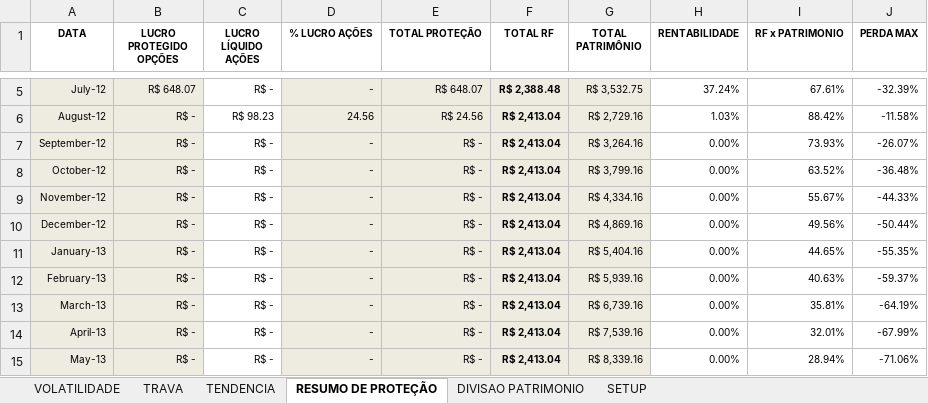
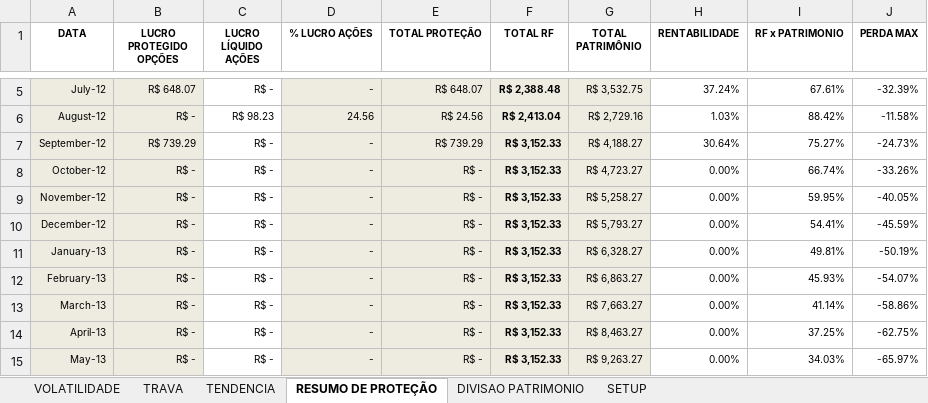
Before and after one commit to bengelbert/ifsc, an Excel workbook: stocks/gama.xlsx, sheet RESUMO DE PROTEÇÃO, drawn as a sheet; only a part is shown, gaps mark what is left out; values as stored, in another font and other column widths than the file's, no borders; the diff covers the shown part only; the diff names each change by its address in the sheet, - before the commit and + after, or states it on an @@ line.

```diff
--- a/stocks/gama.xlsx (sheet RESUMO DE PROTEÇÃO)
+++ b/stocks/gama.xlsx (sheet RESUMO DE PROTEÇÃO)
-B7 (LUCRO PROTEGIDO OPÇÕES): R$ -
+B7 (LUCRO PROTEGIDO OPÇÕES): R$ 739.29
-E7 (TOTAL PROTEÇÃO): R$ -
+E7 (TOTAL PROTEÇÃO): R$ 739.29
-F7:F15 (TOTAL RF): R$ 2,413.04
+F7:F15 (TOTAL RF): R$ 3,152.33
-G7 (TOTAL PATRIMÔNIO): R$ 3,264.16
+G7 (TOTAL PATRIMÔNIO): R$ 4,188.27
-H7 (RENTABILIDADE): 0.00%
+H7 (RENTABILIDADE): 30.64%
-I7 (RF x PATRIMONIO): 73.93%
+I7 (RF x PATRIMONIO): 75.27%
-J7 (PERDA MAX): -26.07%
+J7 (PERDA MAX): -24.73%
-G8 (TOTAL PATRIMÔNIO): R$ 3,799.16
+G8 (TOTAL PATRIMÔNIO): R$ 4,723.27
-I8 (RF x PATRIMONIO): 63.52%
+I8 (RF x PATRIMONIO): 66.74%
-J8 (PERDA MAX): -36.48%
+J8 (PERDA MAX): -33.26%
-G9 (TOTAL PATRIMÔNIO): R$ 4,334.16
+G9 (TOTAL PATRIMÔNIO): R$ 5,258.27
-I9 (RF x PATRIMONIO): 55.67%
+I9 (RF x PATRIMONIO): 59.95%
-J9 (PERDA MAX): -44.33%
+J9 (PERDA MAX): -40.05%
-G10 (TOTAL PATRIMÔNIO): R$ 4,869.16
+G10 (TOTAL PATRIMÔNIO): R$ 5,793.27
-I10 (RF x PATRIMONIO): 49.56%
+I10 (RF x PATRIMONIO): 54.41%
-J10 (PERDA MAX): -50.44%
+J10 (PERDA MAX): -45.59%
-G11 (TOTAL PATRIMÔNIO): R$ 5,404.16
+G11 (TOTAL PATRIMÔNIO): R$ 6,328.27
-I11 (RF x PATRIMONIO): 44.65%
+I11 (RF x PATRIMONIO): 49.81%
-J11 (PERDA MAX): -55.35%
+J11 (PERDA MAX): -50.19%
-G12 (TOTAL PATRIMÔNIO): R$ 5,939.16
+G12 (TOTAL PATRIMÔNIO): R$ 6,863.27
-I12 (RF x PATRIMONIO): 40.63%
+I12 (RF x PATRIMONIO): 45.93%
-J12 (PERDA MAX): -59.37%
+J12 (PERDA MAX): -54.07%
-G13 (TOTAL PATRIMÔNIO): R$ 6,739.16
+G13 (TOTAL PATRIMÔNIO): R$ 7,663.27
-I13 (RF x PATRIMONIO): 35.81%
+I13 (RF x PATRIMONIO): 41.14%
-J13 (PERDA MAX): -64.19%
+J13 (PERDA MAX): -58.86%
-G14 (TOTAL PATRIMÔNIO): R$ 7,539.16
+G14 (TOTAL PATRIMÔNIO): R$ 8,463.27
-I14 (RF x PATRIMONIO): 32.01%
+I14 (RF x PATRIMONIO): 37.25%
-J14 (PERDA MAX): -67.99%
+J14 (PERDA MAX): -62.75%
-G15 (TOTAL PATRIMÔNIO): R$ 8,339.16
+G15 (TOTAL PATRIMÔNIO): R$ 9,263.27
-I15 (RF x PATRIMONIO): 28.94%
+I15 (RF x PATRIMONIO): 34.03%
-J15 (PERDA MAX): -71.06%
+J15 (PERDA MAX): -65.97%
```
Also changed, not shown: 64 edited cells elsewhere in this sheet, sheet VOLATILIDADE, hidden cells, stocks/nc_xpi_opcoes.xlsx, stocks/wt.xlsx, 1 other file.
